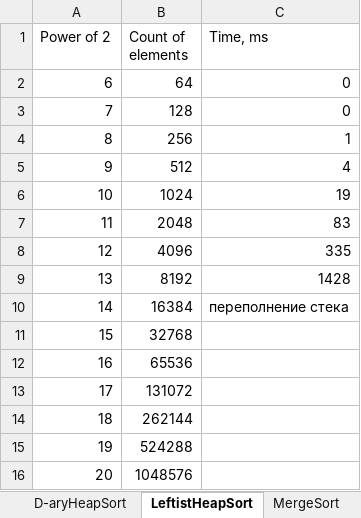
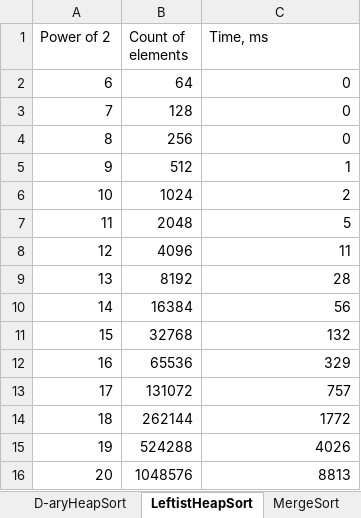
Before and after one commit to BorisSabidaev/sorting_and_searching, an Excel workbook: results/Графики.xlsx, sheet LeftistHeapSort, drawn as a sheet; values as stored, in another font and other column widths than the file's, no borders; the diff names each change by its address in the sheet, - before the commit and + after, or states it on an @@ line.

Commit message:
Add files via upload

```diff
--- a/results/Графики.xlsx (sheet LeftistHeapSort)
+++ b/results/Графики.xlsx (sheet LeftistHeapSort)
-C4 (Time, ms): 1
+C4 (Time, ms): 0
-C5 (Time, ms): 4
+C5 (Time, ms): 1
-C6 (Time, ms): 19
+C6 (Time, ms): 2
-C7 (Time, ms): 83
+C7 (Time, ms): 5
-C8 (Time, ms): 335
+C8 (Time, ms): 11
-C9 (Time, ms): 1428
+C9 (Time, ms): 28
-C10 (Time, ms): переполнение стека
+C10 (Time, ms): 56
-C11 (Time, ms): (empty)
+C11 (Time, ms): 132
-C12 (Time, ms): (empty)
+C12 (Time, ms): 329
-C13 (Time, ms): (empty)
+C13 (Time, ms): 757
-C14 (Time, ms): (empty)
+C14 (Time, ms): 1772
-C15 (Time, ms): (empty)
+C15 (Time, ms): 4026
-C16 (Time, ms): (empty)
+C16 (Time, ms): 8813
```
Also changed, not shown: charts or pictures.
